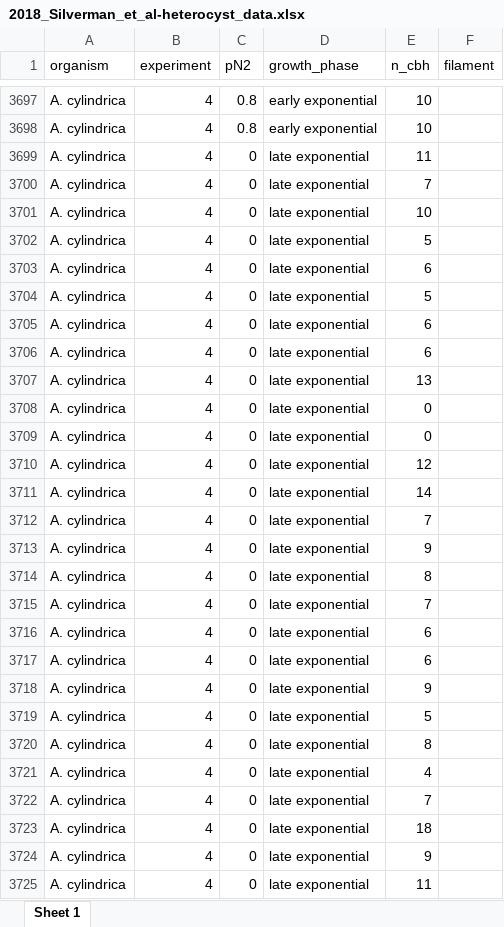
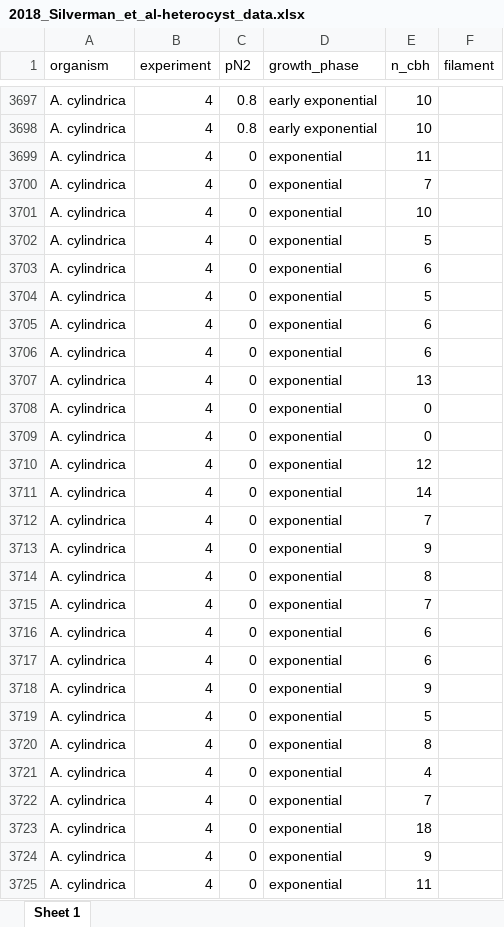
Before and after one commit to KopfLab/2018_Silverman_et_al, an Excel workbook: data/2018_Silverman_et_al-heterocyst_data.xlsx, sheet Sheet 1, drawn as a sheet; only a part is shown, gaps mark what is left out; values as stored, in another font and other column widths than the file's, no borders; the diff covers the shown part only; the diff names each change by its address in the sheet, - before the commit and + after, or states it on an @@ line.

Commit message:
update data files

```diff
--- a/data/2018_Silverman_et_al-heterocyst_data.xlsx (sheet Sheet 1)
+++ b/data/2018_Silverman_et_al-heterocyst_data.xlsx (sheet Sheet 1)
-D3699:D3725 (growth_phase): late exponential
+D3699:D3725 (growth_phase): exponential
```
Also changed, not shown: 1769 edited cells elsewhere in this sheet, data/2018_Silverman_et_al-growth_rate_data.xlsx, data/2018_Silverman_et_al-heterocyst_data_summary.xlsx, 2 other files.
